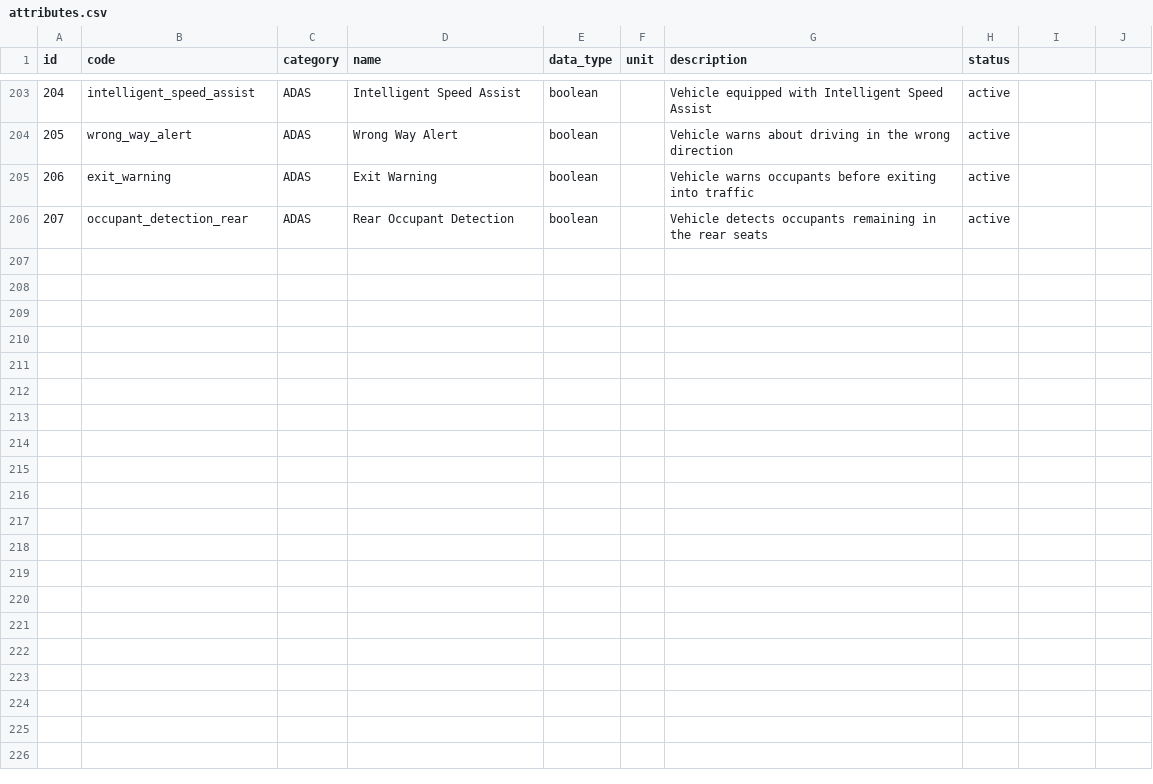
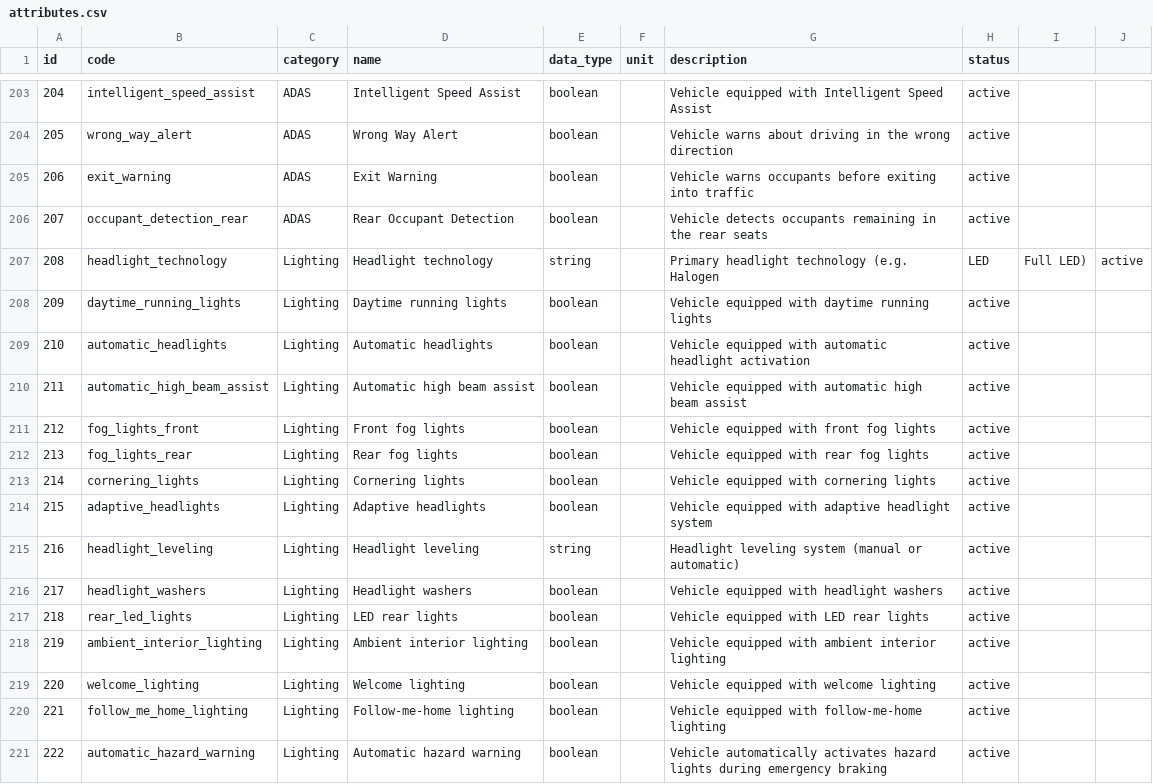
Before and after one commit to xbodzio7/Dacia-Knowledge-Base, a CSV file: data/master/attributes.csv, drawn as a sheet; only a part is shown, gaps mark what is left out.

Commit message:
feat(attributes): add lighting attribute definitions

```diff
--- a/data/master/attributes.csv
+++ b/data/master/attributes.csv
@@ -206 +206,16 @@ id,code,category,name,data_type,unit,description,status
 207,occupant_detection_rear,ADAS,Rear Occupant Detection,boolean,,Vehicle detects occupants remaining in the rear seats,active
+208,headlight_technology,Lighting,Headlight technology,string,,Primary headlight technology (e.g. Halogen, LED, Full LED),active
+209,daytime_running_lights,Lighting,Daytime running lights,boolean,,Vehicle equipped with daytime running lights,active
+210,automatic_headlights,Lighting,Automatic headlights,boolean,,Vehicle equipped with automatic headlight activation,active
+211,automatic_high_beam_assist,Lighting,Automatic high beam assist,boolean,,Vehicle equipped with automatic high beam assist,active
+212,fog_lights_front,Lighting,Front fog lights,boolean,,Vehicle equipped with front fog lights,active
+213,fog_lights_rear,Lighting,Rear fog lights,boolean,,Vehicle equipped with rear fog lights,active
+214,cornering_lights,Lighting,Cornering lights,boolean,,Vehicle equipped with cornering lights,active
+215,adaptive_headlights,Lighting,Adaptive headlights,boolean,,Vehicle equipped with adaptive headlight system,active
+216,headlight_leveling,Lighting,Headlight leveling,string,,Headlight leveling system (manual or automatic),active
+217,headlight_washers,Lighting,Headlight washers,boolean,,Vehicle equipped with headlight washers,active
+218,rear_led_lights,Lighting,LED rear lights,boolean,,Vehicle equipped with LED rear lights,active
+219,ambient_interior_lighting,Lighting,Ambient interior lighting,boolean,,Vehicle equipped with ambient interior lighting,active
+220,welcome_lighting,Lighting,Welcome lighting,boolean,,Vehicle equipped with welcome lighting,active
+221,follow_me_home_lighting,Lighting,Follow-me-home lighting,boolean,,Vehicle equipped with follow-me-home lighting,active
+222,automatic_hazard_warning,Lighting,Automatic hazard warning,boolean,,Vehicle automatically activates hazard lights during emergency braking,active
```
